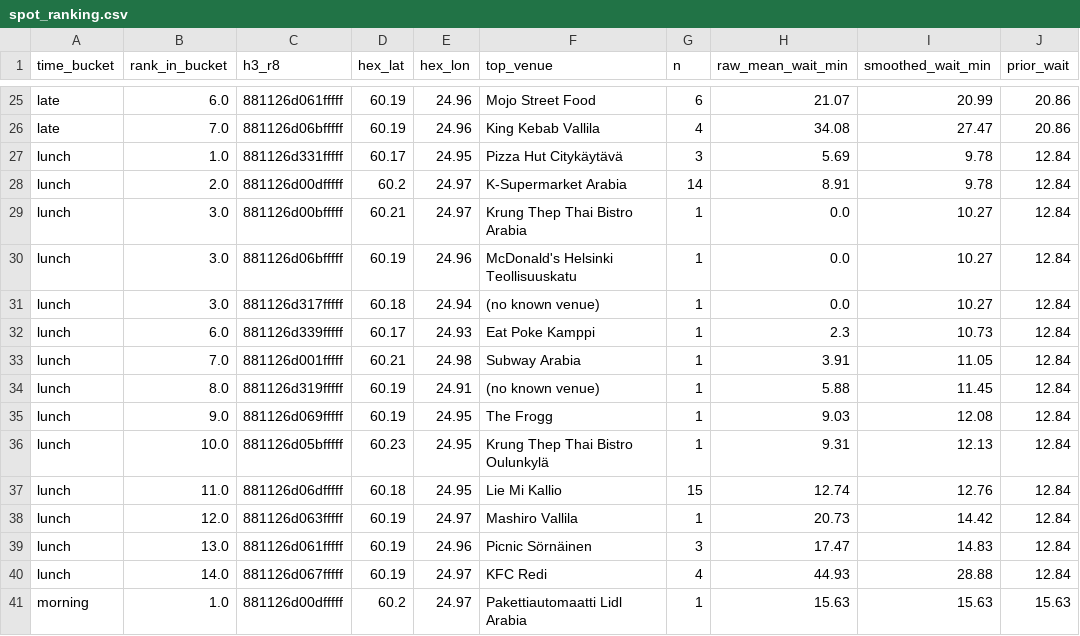
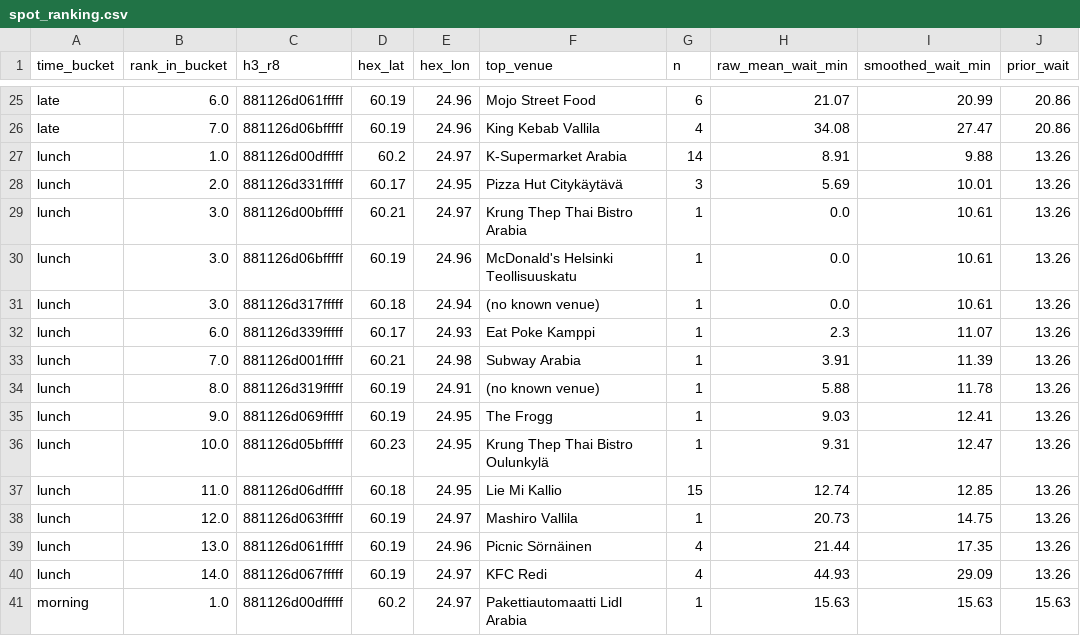
Before and after one commit to mdrifathahamed/spotorders, a CSV file: data/sample/spot_ranking.csv, drawn as a sheet; only a part is shown, gaps mark what is left out.

```diff
--- a/data/sample/spot_ranking.csv
+++ b/data/sample/spot_ranking.csv
@@ -26,16 +26,16 @@ late,6.0,881126d061fffff,60.19,24.96,Mojo Street Food,6,21.07,20.99,20.86
 late,7.0,881126d06bfffff,60.19,24.96,King Kebab Vallila,4,34.08,27.47,20.86
-lunch,1.0,881126d331fffff,60.17,24.95,Pizza Hut Citykäytävä,3,5.69,9.78,12.84
-lunch,2.0,881126d00dfffff,60.2,24.97,K-Supermarket Arabia,14,8.91,9.78,12.84
-lunch,3.0,881126d00bfffff,60.21,24.97,Krung Thep Thai Bistro Arabia,1,0.0,10.27,12.84
-lunch,3.0,881126d06bfffff,60.19,24.96,McDonald's Helsinki Teollisuuskatu,1,0.0,10.27,12.84
-lunch,3.0,881126d317fffff,60.18,24.94,(no known venue),1,0.0,10.27,12.84
-lunch,6.0,881126d339fffff,60.17,24.93,Eat Poke Kamppi,1,2.3,10.73,12.84
-lunch,7.0,881126d001fffff,60.21,24.98,Subway Arabia,1,3.91,11.05,12.84
-lunch,8.0,881126d319fffff,60.19,24.91,(no known venue),1,5.88,11.45,12.84
-lunch,9.0,881126d069fffff,60.19,24.95,The Frogg,1,9.03,12.08,12.84
-lunch,10.0,881126d05bfffff,60.23,24.95,Krung Thep Thai Bistro Oulunkylä,1,9.31,12.13,12.84
-lunch,11.0,881126d06dfffff,60.18,24.95,Lie Mi Kallio,15,12.74,12.76,12.84
-lunch,12.0,881126d063fffff,60.19,24.97,Mashiro Vallila,1,20.73,14.42,12.84
-lunch,13.0,881126d061fffff,60.19,24.96,Picnic Sörnäinen,3,17.47,14.83,12.84
-lunch,14.0,881126d067fffff,60.19,24.97,KFC Redi,4,44.93,28.88,12.84
+lunch,1.0,881126d00dfffff,60.2,24.97,K-Supermarket Arabia,14,8.91,9.88,13.26
+lunch,2.0,881126d331fffff,60.17,24.95,Pizza Hut Citykäytävä,3,5.69,10.01,13.26
+lunch,3.0,881126d00bfffff,60.21,24.97,Krung Thep Thai Bistro Arabia,1,0.0,10.61,13.26
+lunch,3.0,881126d06bfffff,60.19,24.96,McDonald's Helsinki Teollisuuskatu,1,0.0,10.61,13.26
+lunch,3.0,881126d317fffff,60.18,24.94,(no known venue),1,0.0,10.61,13.26
+lunch,6.0,881126d339fffff,60.17,24.93,Eat Poke Kamppi,1,2.3,11.07,13.26
+lunch,7.0,881126d001fffff,60.21,24.98,Subway Arabia,1,3.91,11.39,13.26
+lunch,8.0,881126d319fffff,60.19,24.91,(no known venue),1,5.88,11.78,13.26
+lunch,9.0,881126d069fffff,60.19,24.95,The Frogg,1,9.03,12.41,13.26
+lunch,10.0,881126d05bfffff,60.23,24.95,Krung Thep Thai Bistro Oulunkylä,1,9.31,12.47,13.26
+lunch,11.0,881126d06dfffff,60.18,24.95,Lie Mi Kallio,15,12.74,12.85,13.26
+lunch,12.0,881126d063fffff,60.19,24.97,Mashiro Vallila,1,20.73,14.75,13.26
+lunch,13.0,881126d061fffff,60.19,24.96,Picnic Sörnäinen,4,21.44,17.35,13.26
+lunch,14.0,881126d067fffff,60.19,24.97,KFC Redi,4,44.93,29.09,13.26
 morning,1.0,881126d00dfffff,60.2,24.97,Pakettiautomaatti Lidl Arabia,1,15.63,15.63,15.63
```
Also changed, not shown: data/sample/hex_training_table.csv, data/sample/orders_public.csv, 5 other files.
